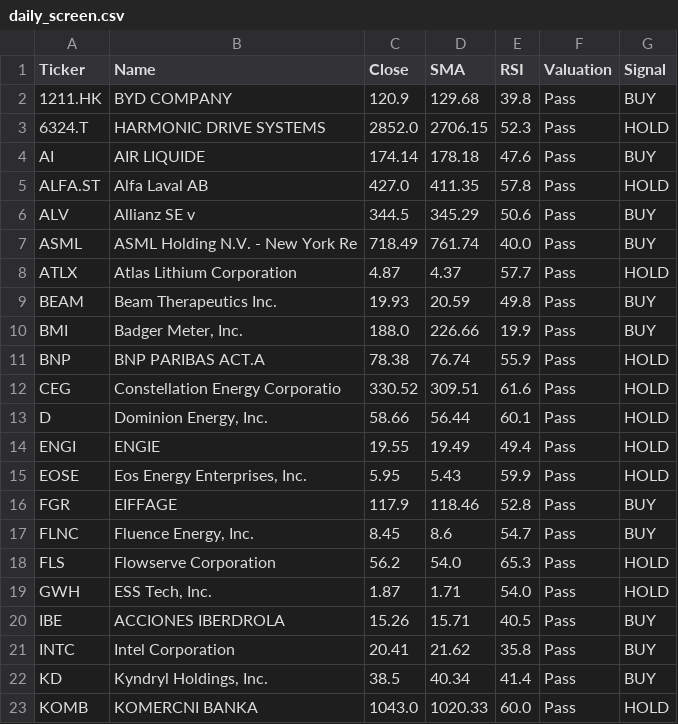
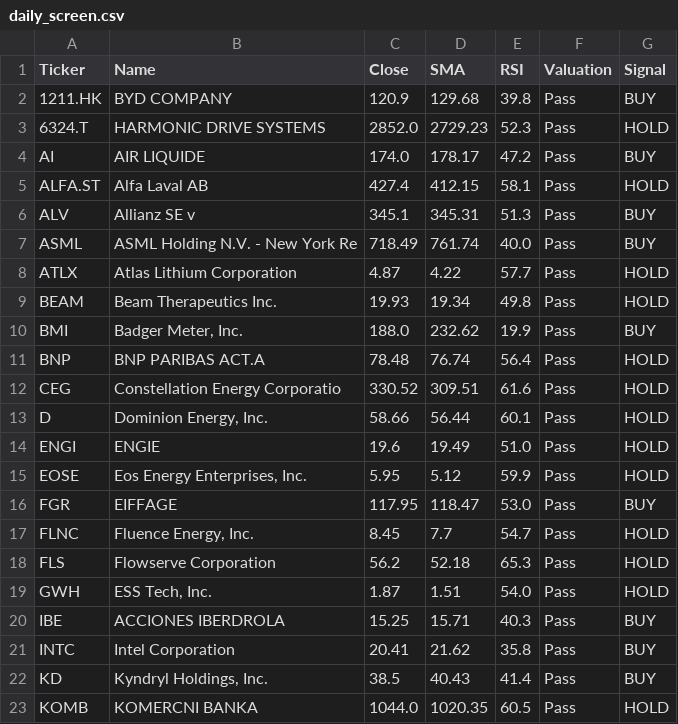
Before and after one commit to bstefco/momentumsector, a CSV file: docs/daily_screen.csv, drawn as a sheet; only a part is shown; the diff covers the shown part only.

Commit message:
🔧 Fix thresholds to match intended buy signal criteria - SMA-100/RSI≤45 for Thematic, SMA-30/RSI≤35 for High-Beta, SMA-50/RSI≤40 for Established

```diff
--- a/docs/daily_screen.csv
+++ b/docs/daily_screen.csv
@@ -2,22 +2,22 @@ Ticker,Name,Close,SMA,RSI,Valuation,Signal
 1211.HK,BYD COMPANY,120.9,129.68,39.8,Pass,BUY
-6324.T,HARMONIC DRIVE SYSTEMS,2852.0,2706.15,52.3,Pass,HOLD
-AI,AIR LIQUIDE,174.14,178.18,47.6,Pass,BUY
-ALFA.ST,Alfa Laval AB,427.0,411.35,57.8,Pass,HOLD
-ALV,Allianz SE                    v,344.5,345.29,50.6,Pass,BUY
+6324.T,HARMONIC DRIVE SYSTEMS,2852.0,2729.23,52.3,Pass,HOLD
+AI,AIR LIQUIDE,174.0,178.17,47.2,Pass,BUY
+ALFA.ST,Alfa Laval AB,427.4,412.15,58.1,Pass,HOLD
+ALV,Allianz SE                    v,345.1,345.31,51.3,Pass,BUY
 ASML,ASML Holding N.V. - New York Re,718.49,761.74,40.0,Pass,BUY
-ATLX,Atlas Lithium Corporation,4.87,4.37,57.7,Pass,HOLD
-BEAM,Beam Therapeutics Inc.,19.93,20.59,49.8,Pass,BUY
-BMI,"Badger Meter, Inc.",188.0,226.66,19.9,Pass,BUY
-BNP,BNP PARIBAS ACT.A,78.38,76.74,55.9,Pass,HOLD
+ATLX,Atlas Lithium Corporation,4.87,4.22,57.7,Pass,HOLD
+BEAM,Beam Therapeutics Inc.,19.93,19.34,49.8,Pass,HOLD
+BMI,"Badger Meter, Inc.",188.0,232.62,19.9,Pass,BUY
+BNP,BNP PARIBAS ACT.A,78.48,76.74,56.4,Pass,HOLD
 CEG,Constellation Energy Corporatio,330.52,309.51,61.6,Pass,HOLD
 D,"Dominion Energy, Inc.",58.66,56.44,60.1,Pass,HOLD
-ENGI,ENGIE,19.55,19.49,49.4,Pass,HOLD
-EOSE,"Eos Energy Enterprises, Inc.",5.95,5.43,59.9,Pass,HOLD
-FGR,EIFFAGE,117.9,118.46,52.8,Pass,BUY
-FLNC,"Fluence Energy, Inc.",8.45,8.6,54.7,Pass,BUY
-FLS,Flowserve Corporation,56.2,54.0,65.3,Pass,HOLD
-GWH,"ESS Tech, Inc.",1.87,1.71,54.0,Pass,HOLD
-IBE,ACCIONES IBERDROLA,15.26,15.71,40.5,Pass,BUY
+ENGI,ENGIE,19.6,19.49,51.0,Pass,HOLD
+EOSE,"Eos Energy Enterprises, Inc.",5.95,5.12,59.9,Pass,HOLD
+FGR,EIFFAGE,117.95,118.47,53.0,Pass,BUY
+FLNC,"Fluence Energy, Inc.",8.45,7.7,54.7,Pass,HOLD
+FLS,Flowserve Corporation,56.2,52.18,65.3,Pass,HOLD
+GWH,"ESS Tech, Inc.",1.87,1.51,54.0,Pass,HOLD
+IBE,ACCIONES IBERDROLA,15.25,15.71,40.3,Pass,BUY
 INTC,Intel Corporation,20.41,21.62,35.8,Pass,BUY
-KD,"Kyndryl Holdings, Inc.",38.5,40.34,41.4,Pass,BUY
-KOMB,KOMERCNI BANKA,1043.0,1020.33,60.0,Pass,HOLD
+KD,"Kyndryl Holdings, Inc.",38.5,40.43,41.4,Pass,BUY
+KOMB,KOMERCNI BANKA,1044.0,1020.35,60.5,Pass,HOLD
```
Also changed, not shown: 12 edited cells elsewhere in this file, 3 other files.
